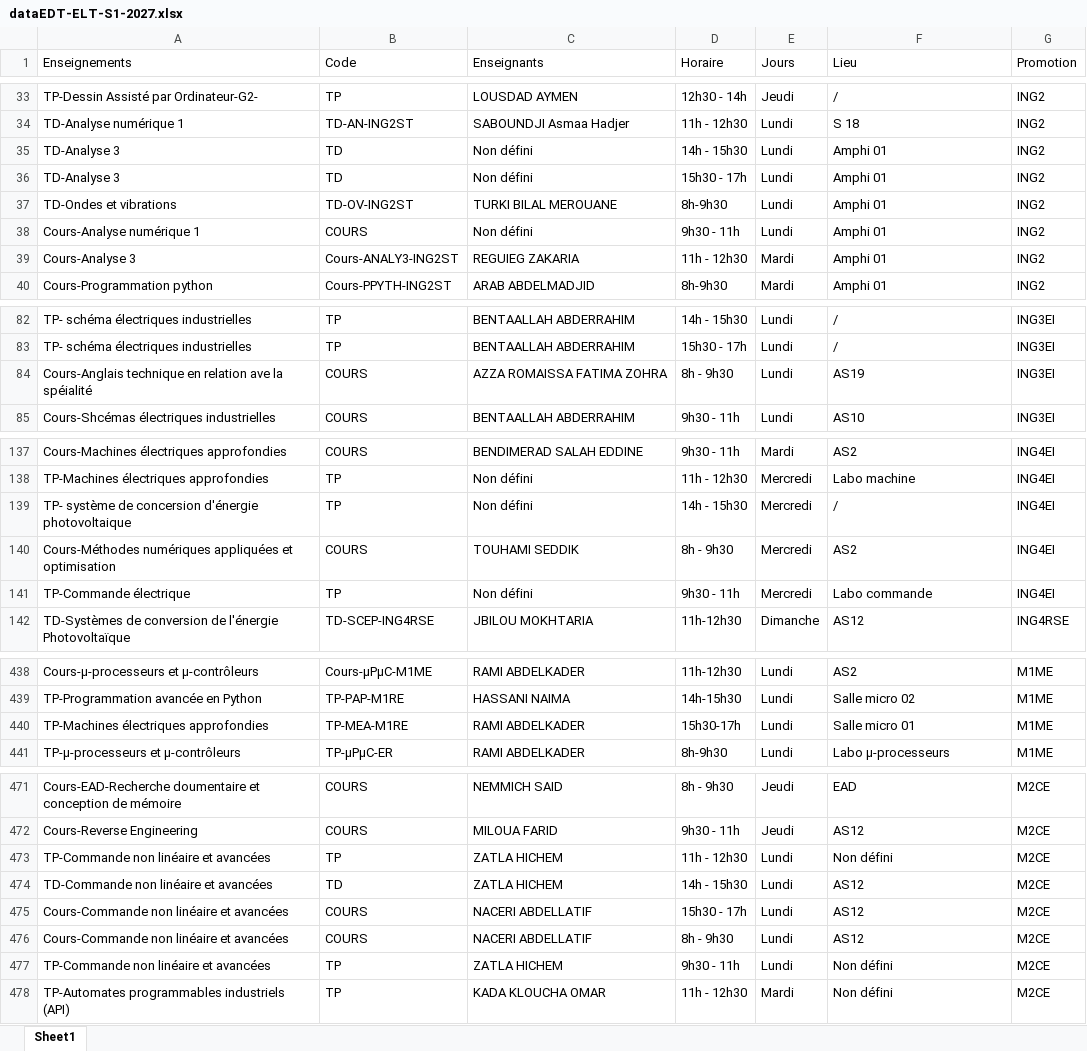
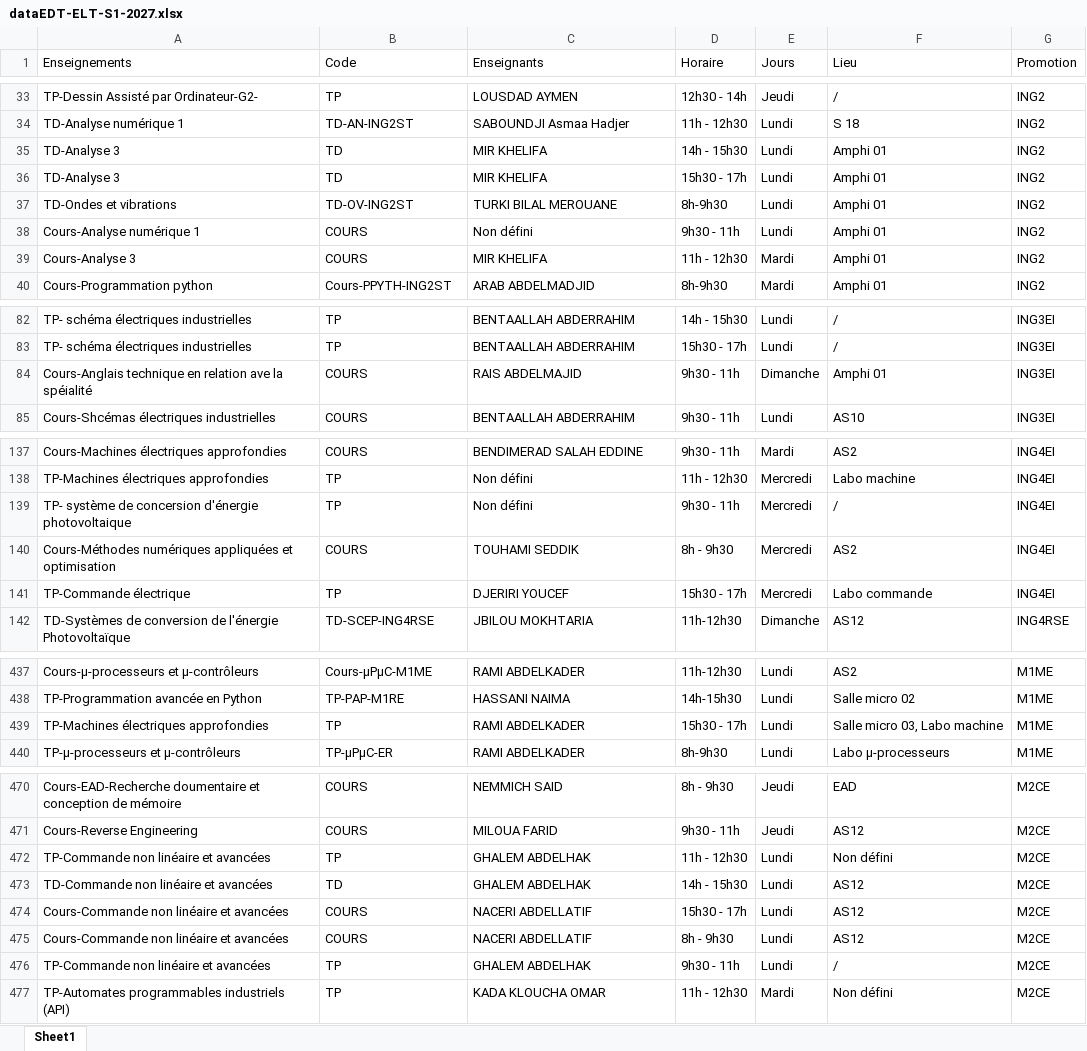
Before and after one commit to EDT-ELT-DEPARTMENT/Emplois-du-temps-2026-2027, an Excel workbook: dataEDT-ELT-S1-2027.xlsx, sheet Sheet1, drawn as a sheet; only a part is shown, gaps mark what is left out; values as stored, in another font and other column widths than the file's, no borders; addresses are those after the commit; the diff covers the shown part only; the diff names each change by its address in the sheet, - before the commit and + after, or states it on an @@ line.

```diff
--- a/dataEDT-ELT-S1-2027.xlsx (sheet Sheet1)
+++ b/dataEDT-ELT-S1-2027.xlsx (sheet Sheet1)
-C35:C36 (Enseignants): Non défini
+C35:C36 (Enseignants): MIR KHELIFA
-B39 (Code): Cours-ANALY3-ING2ST
+B39 (Code): COURS
-C39 (Enseignants): REGUIEG ZAKARIA
+C39 (Enseignants): MIR KHELIFA
-C84 (Enseignants): AZZA ROMAISSA FATIMA ZOHRA
+C84 (Enseignants): RAIS ABDELMAJID
-D84 (Horaire): 8h - 9h30
+D84 (Horaire): 9h30 - 11h
-E84 (Jours): Lundi
+E84 (Jours): Dimanche
-F84 (Lieu): AS19
+F84 (Lieu): Amphi 01
-D139 (Horaire): 14h - 15h30
+D139 (Horaire): 9h30 - 11h
-C141 (Enseignants): Non défini
+C141 (Enseignants): DJERIRI YOUCEF
-D141 (Horaire): 9h30 - 11h
+D141 (Horaire): 15h30 - 17h
-B439 (Code): TP-MEA-M1RE
+B439 (Code): TP
-D439 (Horaire): 15h30-17h
+D439 (Horaire): 15h30 - 17h
-F439 (Lieu): Salle micro 01
+F439 (Lieu): Salle micro 03, Labo machine
-C472:C473 (Enseignants): ZATLA HICHEM
+C472:C473 (Enseignants): GHALEM ABDELHAK
-C476 (Enseignants): ZATLA HICHEM
+C476 (Enseignants): GHALEM ABDELHAK
-F476 (Lieu): Non défini
+F476 (Lieu): /
```
Also changed, not shown: 1 added row, 1 removed row and 49 edited cells elsewhere in this sheet.
